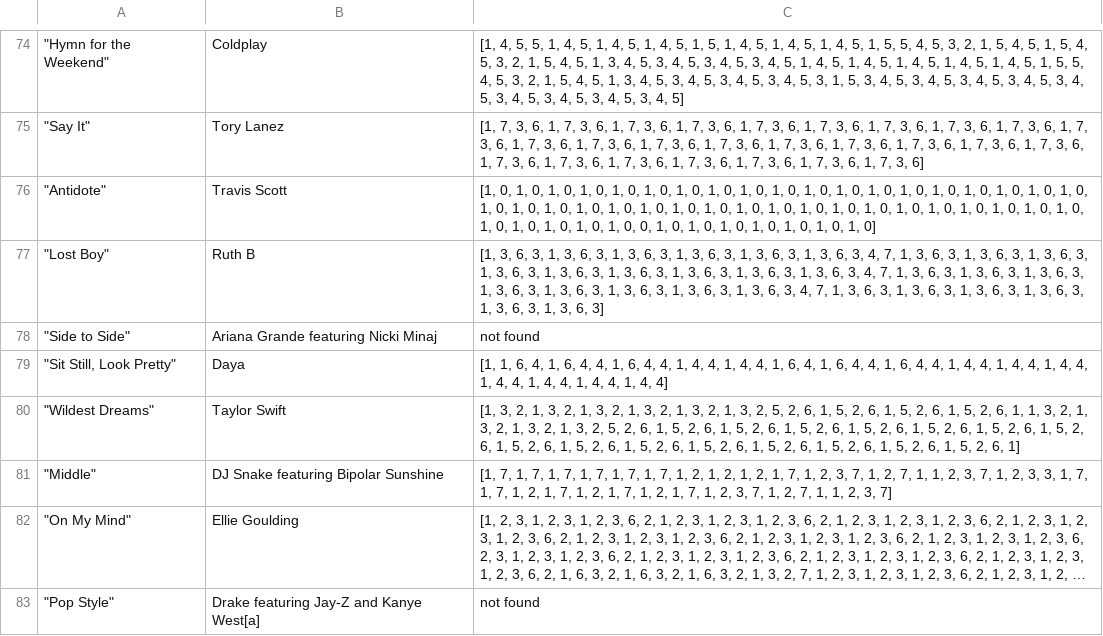
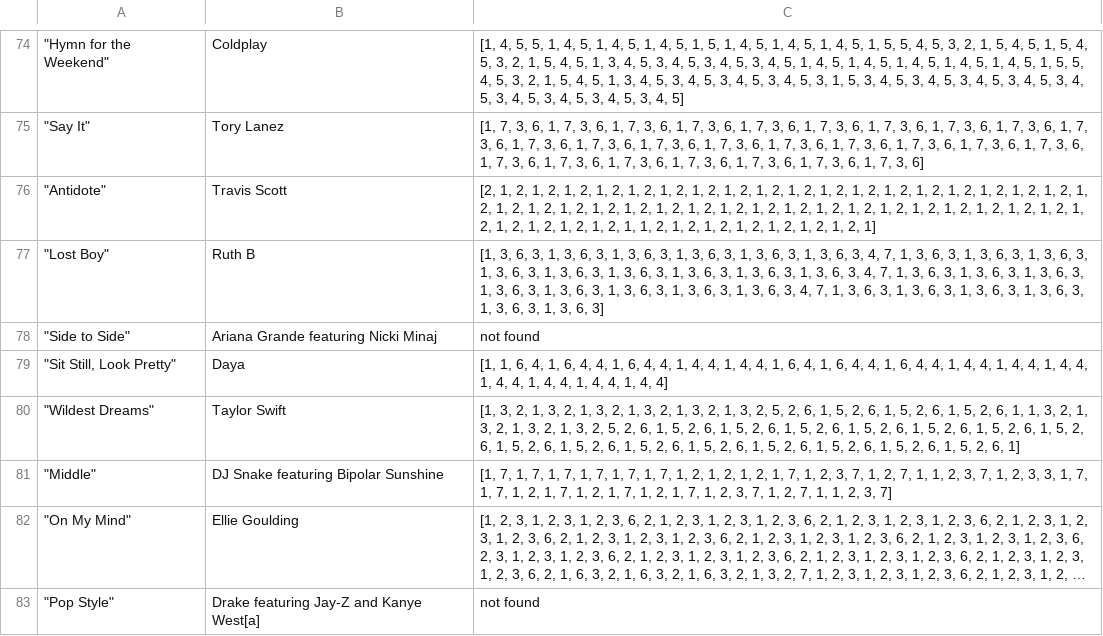
Before and after one commit to spacesweedkid-27/Data-Science-Project-WS2425, a CSV file: data/chords_harmonies/billboard_2016.csv, drawn as a sheet; only a part is shown, gaps mark what is left out; long unchanged cells end in …; the diff names each change by its address in the sheet, - before the commit and + after, or states it on an @@ line.

```diff
--- a/data/chords_harmonies/billboard_2016.csv
+++ b/data/chords_harmonies/billboard_2016.csv
-C76: [1, 0, 1, 0, 1, 0, 1, 0, 1, 0, 1, 0, 1, 0, 1, 0, 1, 0, 1, 0, 1, 0, 1, 0, 1, 0, 1, 0, 1, 0, 1, 0, 1, 0, 1, 0, 1, 0, 1, 0, 1, 0, 1, 0, 1, 0, 1, 0, 1, 0, 1, 0, 1, 0, 1, 0, 1, 0, 1, 0, 1, 0, 1, 0, 1, 0, 1, 0, 1, 0, 1, 0, 1, 0, 1, 0, 1, 0, 1, 0, 1, 0, 1, 0, 1, 0, 0, 1, 0, 1, 0, 1, 0, 1, 0, 1, 0, 1, 0, 1, 0]
+C76: [2, 1, 2, 1, 2, 1, 2, 1, 2, 1, 2, 1, 2, 1, 2, 1, 2, 1, 2, 1, 2, 1, 2, 1, 2, 1, 2, 1, 2, 1, 2, 1, 2, 1, 2, 1, 2, 1, 2, 1, 2, 1, 2, 1, 2, 1, 2, 1, 2, 1, 2, 1, 2, 1, 2, 1, 2, 1, 2, 1, 2, 1, 2, 1, 2, 1, 2, 1, 2, 1, 2, 1, 2, 1, 2, 1, 2, 1, 2, 1, 2, 1, 2, 1, 2, 1, 1, 2, 1, 2, 1, 2, 1, 2, 1, 2, 1, 2, 1, 2, 1]
```
Also changed, not shown: data/chords_harmonies/billboard_2005.csv, data/chords_harmonies/billboard_2017.csv, 5 other files.
